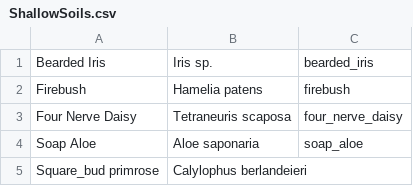
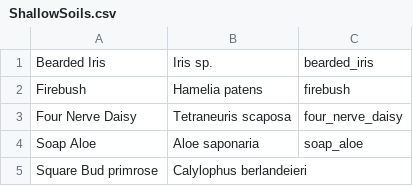
Before and after one commit to UTSA-CS-3443/BotanicalBuddy, a CSV file: app/src/main/assets/ShallowSoils.csv, drawn as a sheet.

Commit message:
fixed spelling of Shallow Soils

```diff
--- a/app/src/main/assets/ShallowSoils.csv
+++ b/app/src/main/assets/ShallowSoils.csv
@@ -4,2 +4,2 @@ Four Nerve Daisy,Tetraneuris scaposa, four_nerve_daisy
 Soap Aloe,Aloe saponaria, soap_aloe
-Square_bud primrose,Calylophus berlandeieri,
+Square Bud primrose,Calylophus berlandeieri,
```
